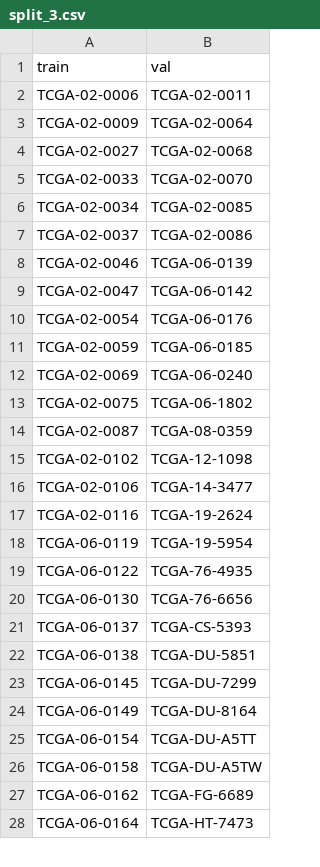
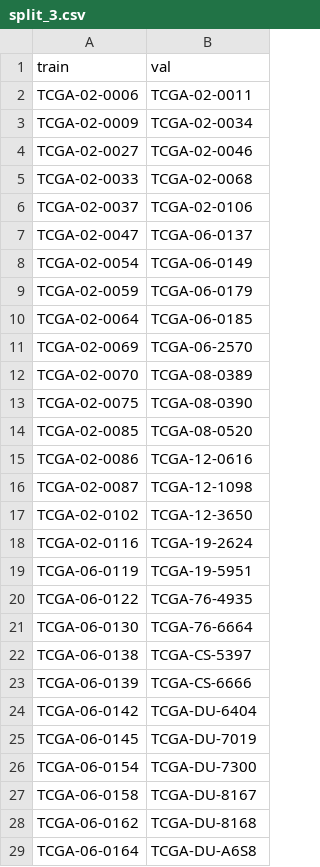
Before and after one commit to allaaamr/MMContraFuse, a CSV file: data/splits/split_3.csv, drawn as a sheet; only a part is shown; the diff covers the shown part only.

```diff
--- a/data/splits/split_3.csv
+++ b/data/splits/split_3.csv
@@ -2,27 +2,28 @@ train,val
 TCGA-02-0006,TCGA-02-0011
-TCGA-02-0009,TCGA-02-0064
-TCGA-02-0027,TCGA-02-0068
-TCGA-02-0033,TCGA-02-0070
-TCGA-02-0034,TCGA-02-0085
-TCGA-02-0037,TCGA-02-0086
-TCGA-02-0046,TCGA-06-0139
-TCGA-02-0047,TCGA-06-0142
-TCGA-02-0054,TCGA-06-0176
-TCGA-02-0059,TCGA-06-0185
-TCGA-02-0069,TCGA-06-0240
-TCGA-02-0075,TCGA-06-1802
-TCGA-02-0087,TCGA-08-0359
-TCGA-02-0102,TCGA-12-1098
-TCGA-02-0106,TCGA-14-3477
+TCGA-02-0009,TCGA-02-0034
+TCGA-02-0027,TCGA-02-0046
+TCGA-02-0033,TCGA-02-0068
+TCGA-02-0037,TCGA-02-0106
+TCGA-02-0047,TCGA-06-0137
+TCGA-02-0054,TCGA-06-0149
+TCGA-02-0059,TCGA-06-0179
+TCGA-02-0064,TCGA-06-0185
+TCGA-02-0069,TCGA-06-2570
+TCGA-02-0070,TCGA-08-0389
+TCGA-02-0075,TCGA-08-0390
+TCGA-02-0085,TCGA-08-0520
+TCGA-02-0086,TCGA-12-0616
+TCGA-02-0087,TCGA-12-1098
+TCGA-02-0102,TCGA-12-3650
 TCGA-02-0116,TCGA-19-2624
-TCGA-06-0119,TCGA-19-5954
+TCGA-06-0119,TCGA-19-5951
 TCGA-06-0122,TCGA-76-4935
-TCGA-06-0130,TCGA-76-6656
-TCGA-06-0137,TCGA-CS-5393
-TCGA-06-0138,TCGA-DU-5851
-TCGA-06-0145,TCGA-DU-7299
-TCGA-06-0149,TCGA-DU-8164
-TCGA-06-0154,TCGA-DU-A5TT
-TCGA-06-0158,TCGA-DU-A5TW
-TCGA-06-0162,TCGA-FG-6689
-TCGA-06-0164,TCGA-HT-7473
+TCGA-06-0130,TCGA-76-6664
+TCGA-06-0138,TCGA-CS-5397
+TCGA-06-0139,TCGA-CS-6666
+TCGA-06-0142,TCGA-DU-6404
+TCGA-06-0145,TCGA-DU-7019
+TCGA-06-0154,TCGA-DU-7300
+TCGA-06-0158,TCGA-DU-8167
+TCGA-06-0162,TCGA-DU-8168
+TCGA-06-0164,TCGA-DU-A6S8
```
Also changed, not shown: 13 added rows, 16 removed rows and 11 edited cells elsewhere in this file, data/splits/split_0.csv, data/splits/split_1.csv, 22 other files.
